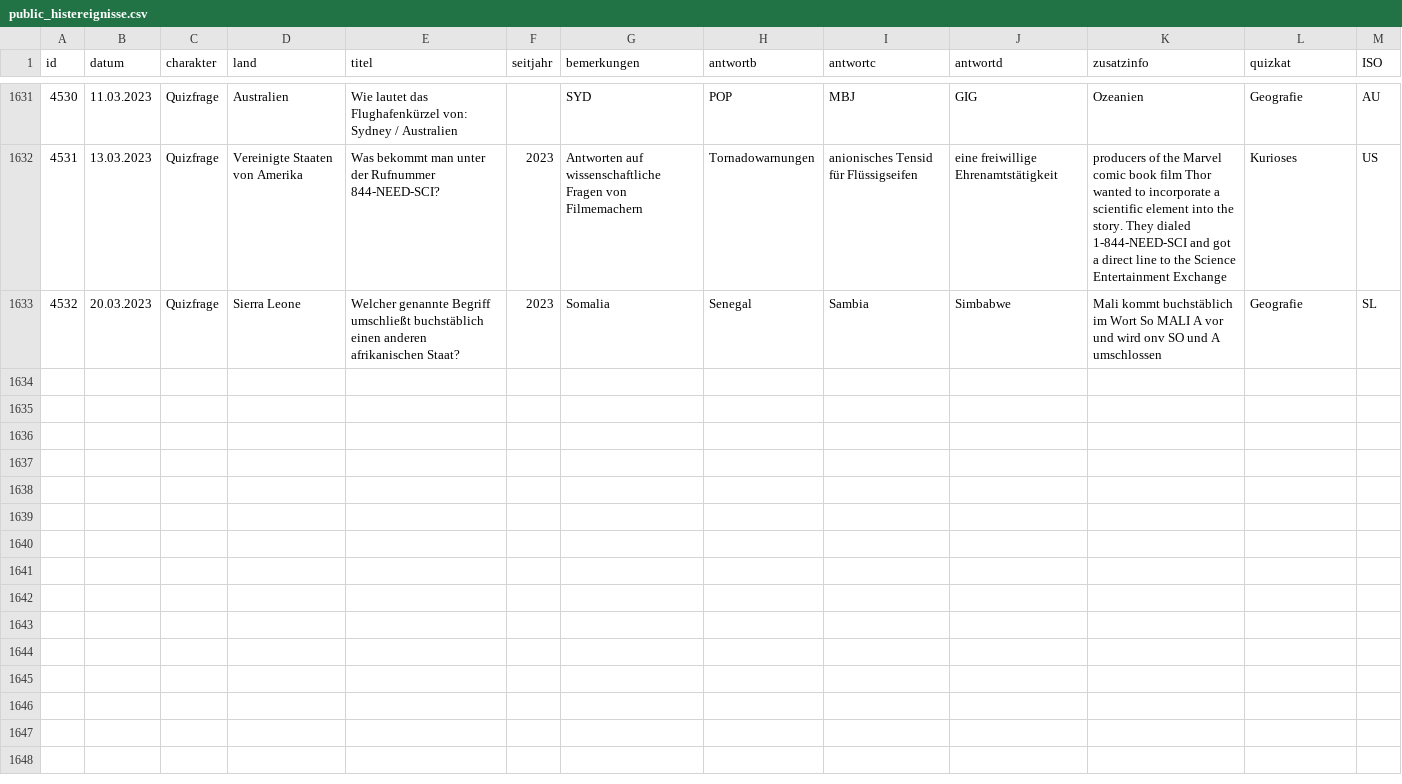
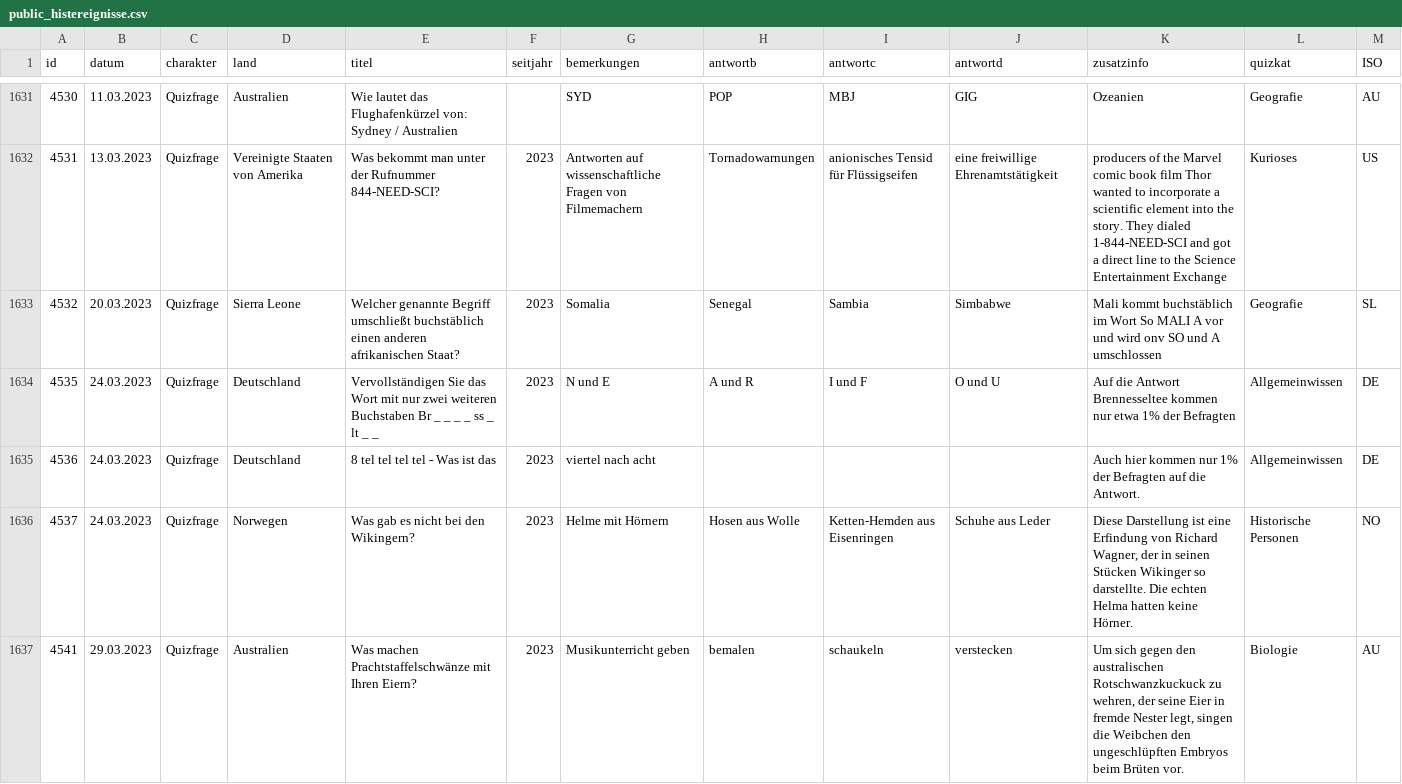
Before and after one commit to svenbolte/wp-doodlez, a CSV file: public_histereignisse.csv, drawn as a sheet; only a part is shown, gaps mark what is left out; the diff covers the shown part only; the diff names each change by its address in the sheet, - before the commit and + after, or states it on an @@ line.

```diff
--- a/public_histereignisse.csv
+++ b/public_histereignisse.csv
+row 1634: 4535 | 24.03.2023 | Quizfrage | Deutschland | Vervollständigen Sie das Wort mit nur zwei weiteren Buchstaben Br _ _ _ _ ss _ lt _ _ | 2023 | N und E | A und R | I und F | O und U | Auf die Antwort Brennesseltee kommen nur etwa 1% der Befragten | Allgemeinwissen | DE
+row 1635: 4536 | 24.03.2023 | Quizfrage | Deutschland | 8 tel tel tel tel - Was ist das | 2023 | viertel nach acht |  |  |  | Auch hier kommen nur 1% der Befragten auf die Antwort. | Allgemeinwissen | DE
+row 1636: 4537 | 24.03.2023 | Quizfrage | Norwegen | Was gab es nicht bei den Wikingern? | 2023 | Helme mit Hörnern | Hosen aus Wolle | Ketten-Hemden aus Eisenringen | Schuhe aus Leder | Diese Darstellung ist eine Erfindung von Richard Wagner, der in seinen Stücken Wikinger so darstellte. Die echten Helma hatten keine Hörner. | Historische Personen | NO
+row 1637: 4541 | 29.03.2023 | Quizfrage | Australien | Was machen Prachtstaffelschwänze mit Ihren Eiern? | 2023 | Musikunterricht geben | bemalen | schaukeln | verstecken | Um sich gegen den australischen Rotschwanzkuckuck zu wehren, der seine Eier in fremde Nester legt, singen die Weibchen den ungeschlüpften Embryos beim Brüten vor. | Biologie | AU
```
Also changed, not shown: 3 added rows and 3 edited cells elsewhere in this file, 1 other file.
